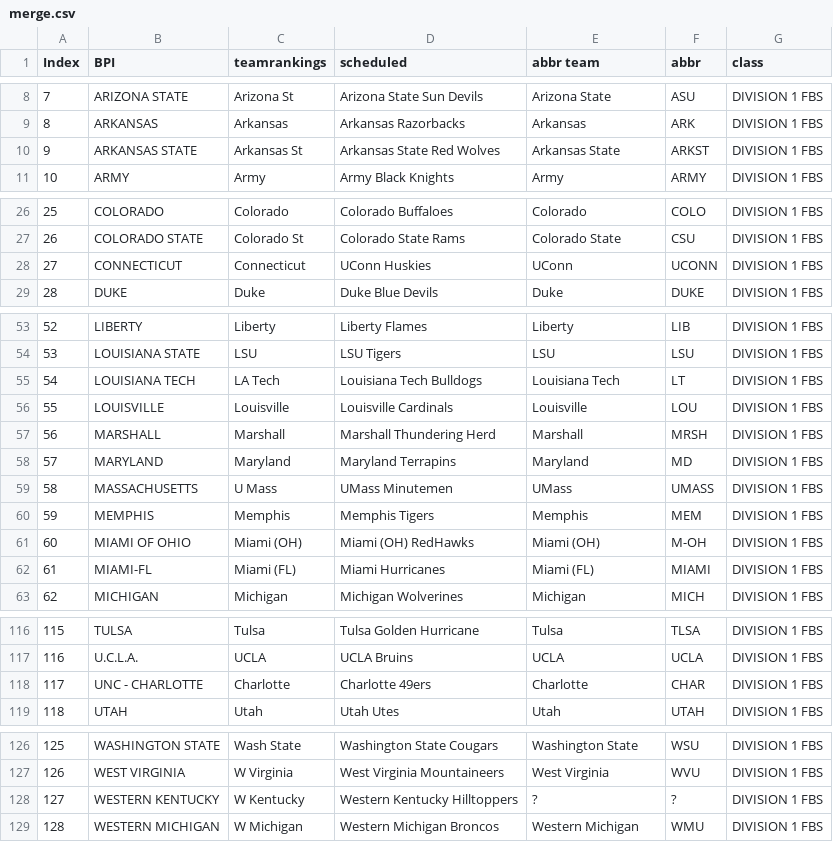
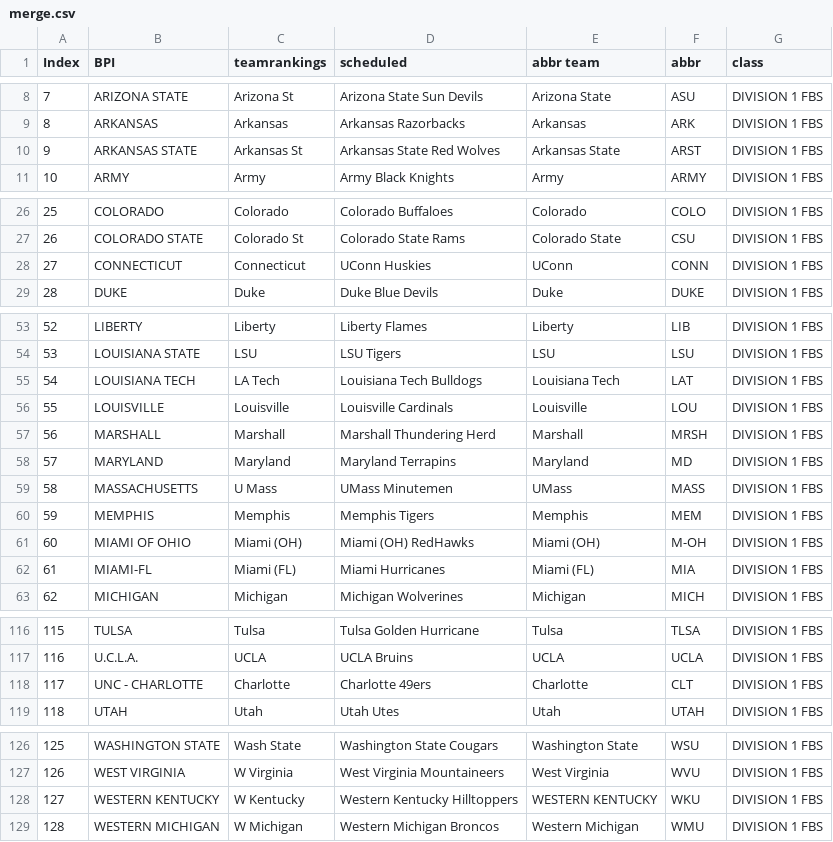
Before and after one commit to meprogrammerguy/pyBlitz, a CSV file: defaults/merge.csv, drawn as a sheet; only a part is shown, gaps mark what is left out.

```diff
--- a/defaults/merge.csv
+++ b/defaults/merge.csv
@@ -9,3 +9,3 @@ Index,BPI,teamrankings,scheduled,abbr team,abbr,class
 8,ARKANSAS,Arkansas,Arkansas Razorbacks,Arkansas,ARK,DIVISION 1  FBS
-9,ARKANSAS STATE,Arkansas St,Arkansas State Red Wolves,Arkansas State,ARKST,DIVISION 1  FBS
+9,ARKANSAS STATE,Arkansas St,Arkansas State Red Wolves,Arkansas State,ARST,DIVISION 1  FBS
 10,ARMY,Army,Army Black Knights,Army,ARMY,DIVISION 1  FBS
@@ -27,3 +27,3 @@ Index,BPI,teamrankings,scheduled,abbr team,abbr,class
 26,COLORADO STATE,Colorado St,Colorado State Rams,Colorado State,CSU,DIVISION 1  FBS
-27,CONNECTICUT,Connecticut,UConn Huskies,UConn,UCONN,DIVISION 1  FBS
+27,CONNECTICUT,Connecticut,UConn Huskies,UConn,CONN,DIVISION 1  FBS
 28,DUKE,Duke,Duke Blue Devils,Duke,DUKE,DIVISION 1  FBS
@@ -54,3 +54,3 @@ Index,BPI,teamrankings,scheduled,abbr team,abbr,class
 53,LOUISIANA STATE,LSU,LSU Tigers,LSU,LSU,DIVISION 1  FBS
-54,LOUISIANA TECH,LA Tech,Louisiana Tech Bulldogs,Louisiana Tech,LT,DIVISION 1  FBS
+54,LOUISIANA TECH,LA Tech,Louisiana Tech Bulldogs,Louisiana Tech,LAT,DIVISION 1  FBS
 55,LOUISVILLE,Louisville,Louisville Cardinals,Louisville,LOU,DIVISION 1  FBS
@@ -58,6 +58,6 @@ Index,BPI,teamrankings,scheduled,abbr team,abbr,class
 57,MARYLAND,Maryland,Maryland Terrapins,Maryland,MD,DIVISION 1  FBS
-58,MASSACHUSETTS,U Mass,UMass Minutemen,UMass,UMASS,DIVISION 1  FBS
+58,MASSACHUSETTS,U Mass,UMass Minutemen,UMass,MASS,DIVISION 1  FBS
 59,MEMPHIS,Memphis,Memphis Tigers,Memphis,MEM,DIVISION 1  FBS
 60,MIAMI OF OHIO,Miami (OH),Miami (OH) RedHawks,Miami (OH),M-OH,DIVISION 1  FBS
-61,MIAMI-FL,Miami (FL),Miami Hurricanes,Miami (FL),MIAMI,DIVISION 1  FBS
+61,MIAMI-FL,Miami (FL),Miami Hurricanes,Miami (FL),MIA,DIVISION 1  FBS
 62,MICHIGAN,Michigan,Michigan Wolverines,Michigan,MICH,DIVISION 1  FBS
@@ -117,3 +117,3 @@ Index,BPI,teamrankings,scheduled,abbr team,abbr,class
 116,U.C.L.A.,UCLA,UCLA Bruins,UCLA,UCLA,DIVISION 1  FBS
-117,UNC - CHARLOTTE,Charlotte,Charlotte 49ers,Charlotte,CHAR,DIVISION 1  FBS
+117,UNC - CHARLOTTE,Charlotte,Charlotte 49ers,Charlotte,CLT,DIVISION 1  FBS
 118,UTAH,Utah,Utah Utes,Utah,UTAH,DIVISION 1  FBS
@@ -127,3 +127,3 @@ Index,BPI,teamrankings,scheduled,abbr team,abbr,class
 126,WEST VIRGINIA,W Virginia,West Virginia Mountaineers,West Virginia,WVU,DIVISION 1  FBS
-127,WESTERN KENTUCKY,W Kentucky,Western Kentucky Hilltoppers,?,?,DIVISION 1  FBS
+127,WESTERN KENTUCKY,W Kentucky,Western Kentucky Hilltoppers,WESTERN KENTUCKY,WKU,DIVISION 1  FBS
 128,WESTERN MICHIGAN,W Michigan,Western Michigan Broncos,Western Michigan,WMU,DIVISION 1  FBS
```
Also changed, not shown: data/merge.csv, data/merge_abbreviation.csv, 3 other files.
